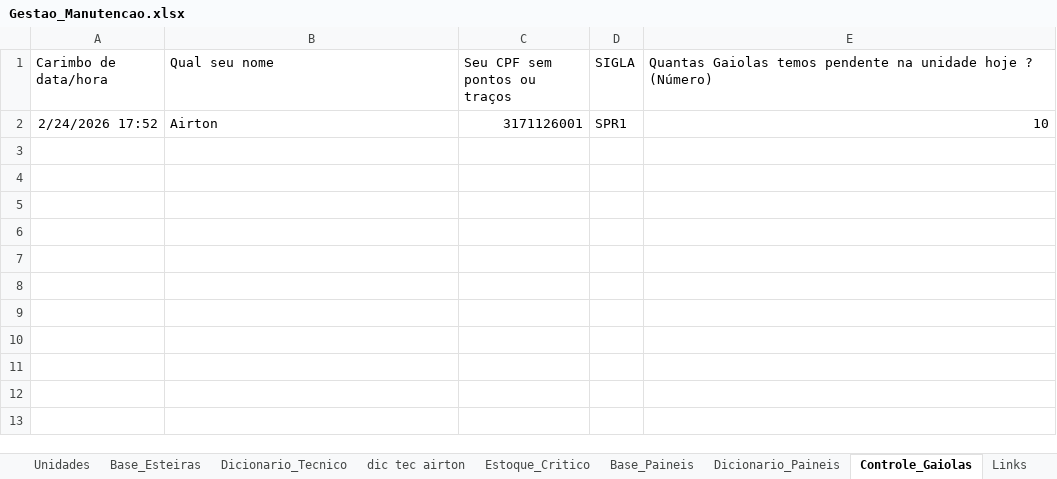
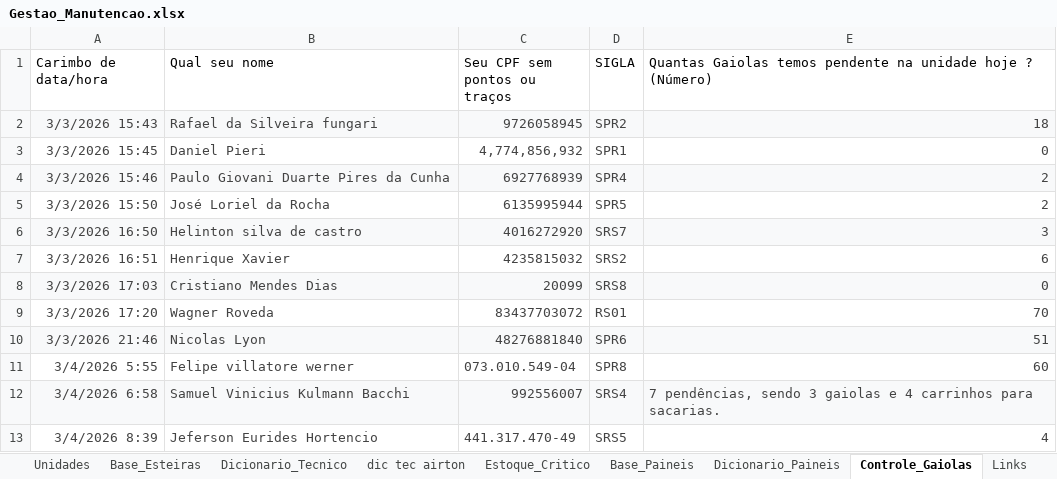
Before and after one commit to airtonjunior-dev/appgestao1, an Excel workbook: BACKUP/Gestao_Manutencao.xlsx, sheet Controle_Gaiolas, drawn as a sheet; values as stored, in another font and other column widths than the file's, no borders; removed rows and columns are numbered as before the commit, all else as after; the diff names each change by its address in the sheet, - before the commit and + after, or states it on an @@ line.

```diff
--- a/BACKUP/Gestao_Manutencao.xlsx (sheet Controle_Gaiolas)
+++ b/BACKUP/Gestao_Manutencao.xlsx (sheet Controle_Gaiolas)
-row 2: 2/24/2026 17:52 | Airton | 3171126001 | SPR1 | 10
+row 2: 3/3/2026 15:43 | Rafael da Silveira fungari | 9726058945 | SPR2 | 18
+row 3: 3/3/2026 15:45 | Daniel Pieri | 4,774,856,932 | SPR1 | 0
+row 4: 3/3/2026 15:46 | Paulo Giovani Duarte Pires da Cunha | 6927768939 | SPR4 | 2
+row 5: 3/3/2026 15:50 | José Loriel da Rocha | 6135995944 | SPR5 | 2
+row 6: 3/3/2026 16:50 | Helinton silva de castro | 4016272920 | SRS7 | 3
+row 7: 3/3/2026 16:51 | Henrique Xavier | 4235815032 | SRS2 | 6
+row 8: 3/3/2026 17:03 | Cristiano Mendes Dias | 20099 | SRS8 | 0
+row 9: 3/3/2026 17:20 | Wagner Roveda | 83437703072 | RS01 | 70
+row 10: 3/3/2026 21:46 | Nicolas Lyon | 48276881840 | SPR6 | 51
+row 11: 3/4/2026 5:55 | Felipe villatore werner | 073.010.549-04 | SPR8 | 60
+row 12: 3/4/2026 6:58 | Samuel Vinicius Kulmann Bacchi | 992556007 | SRS4 | 7 pendências, sendo 3 gaiolas e 4 carrinhos para sacarias.
+row 13: 3/4/2026 8:39 | Jeferson Eurides Hortencio | 441.317.470-49 | SRS5 | 4
```
Also changed, not shown: sheet Unidades, sheet Dicionario_Tecnico, sheet Tecnicos, 52 other files.
